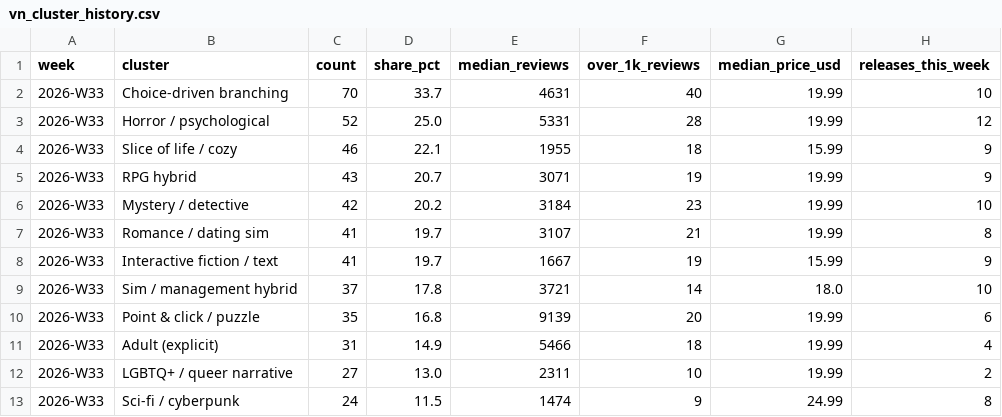
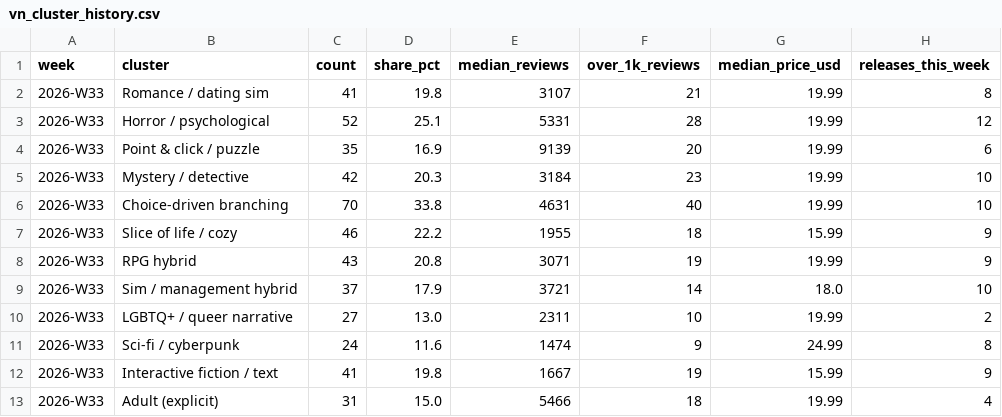
Before and after one commit to Quintussmit2020/game-trends, a CSV file: data/vn_cluster_history.csv, drawn as a sheet; removed rows and columns are numbered as before the commit, all else as after; the diff names each change by its address in the sheet, - before the commit and + after, or states it on an @@ line.

Commit message:
Add AI disclosure module and deduped VN cluster history

```diff
--- a/data/vn_cluster_history.csv
+++ b/data/vn_cluster_history.csv
-row 2: 2026-W33 | Choice-driven branching | 70 | 33.7 | 4631 | 40 | 19.99 | 10
+row 2: 2026-W33 | Romance / dating sim | 41 | 19.8 | 3107 | 21 | 19.99 | 8
-D3 (share_pct): 25.0
+D3 (share_pct): 25.1
+row 4: 2026-W33 | Point & click / puzzle | 35 | 16.9 | 9139 | 20 | 19.99 | 6
+row 5: 2026-W33 | Mystery / detective | 42 | 20.3 | 3184 | 23 | 19.99 | 10
+row 6: 2026-W33 | Choice-driven branching | 70 | 33.8 | 4631 | 40 | 19.99 | 10
-D7 (share_pct): 22.1
+D7 (share_pct): 22.2
-D8 (share_pct): 20.7
+D8 (share_pct): 20.8
-row 6: 2026-W33 | Mystery / detective | 42 | 20.2 | 3184 | 23 | 19.99 | 10
-row 7: 2026-W33 | Romance / dating sim | 41 | 19.7 | 3107 | 21 | 19.99 | 8
-row 8: 2026-W33 | Interactive fiction / text | 41 | 19.7 | 1667 | 19 | 15.99 | 9
-D9 (share_pct): 17.8
+D9 (share_pct): 17.9
-row 10: 2026-W33 | Point & click / puzzle | 35 | 16.8 | 9139 | 20 | 19.99 | 6
-row 11: 2026-W33 | Adult (explicit) | 31 | 14.9 | 5466 | 18 | 19.99 | 4
-D11 (share_pct): 11.5
+D11 (share_pct): 11.6
+row 12: 2026-W33 | Interactive fiction / text | 41 | 19.8 | 1667 | 19 | 15.99 | 9
+row 13: 2026-W33 | Adult (explicit) | 31 | 15.0 | 5466 | 18 | 19.99 | 4
```
Also changed, not shown: 1 other file.
